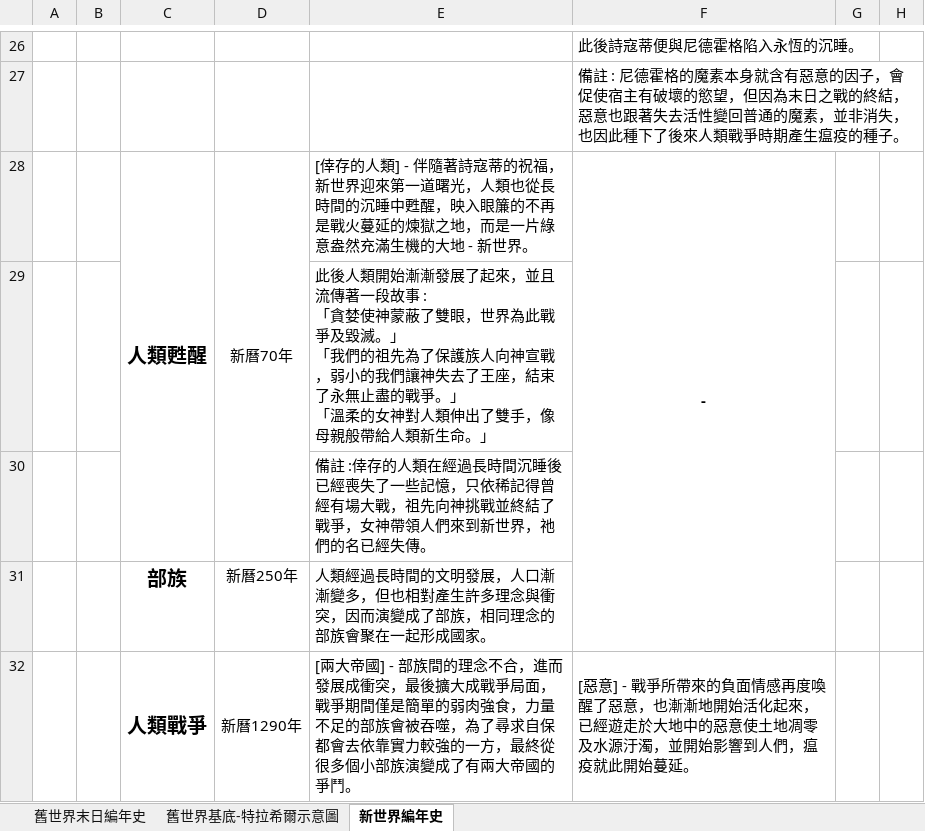
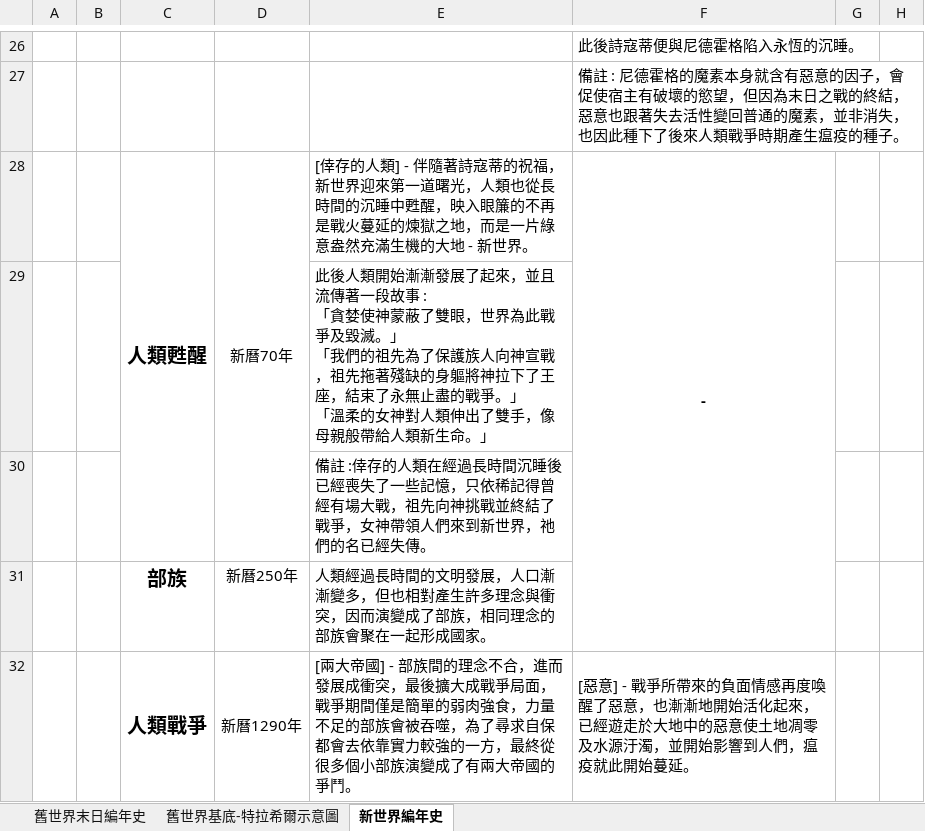
Before and after one commit to s11101133/Plague-Project-Document, an Excel workbook: 文案/瘟疫Project_WorldView.xlsx, sheet 新世界編年史, drawn as a sheet; only a part is shown, gaps mark what is left out; values as stored, in another font and other column widths than the file's, no borders; charts and pictures not drawn; the diff names each change by its address in the sheet, - before the commit and + after, or states it on an @@ line.

Commit message:
優化

```diff
--- a/文案/瘟疫Project_WorldView.xlsx (sheet 新世界編年史)
+++ b/文案/瘟疫Project_WorldView.xlsx (sheet 新世界編年史)
-E29: …神宣戰，弱小的我們讓神失去了王座，…
+E29: …神宣戰，祖先拖著殘缺的身軀將神拉下了王座，…
```
